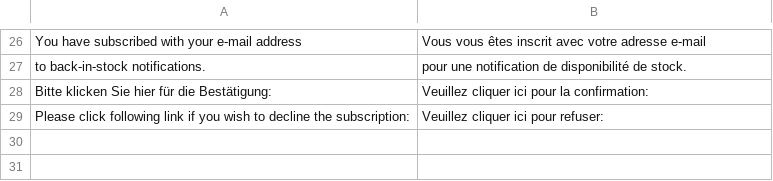
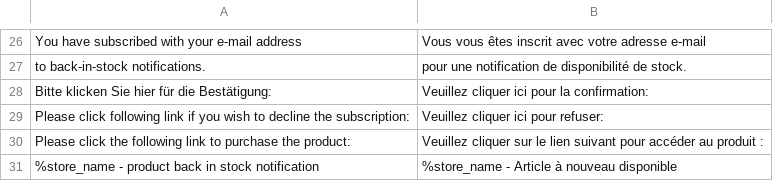
Before and after one commit to magesuite/back-in-stock, a CSV file: i18n/fr_FR.csv, drawn as a sheet; only a part is shown, gaps mark what is left out; the diff names each change by its address in the sheet, - before the commit and + after, or states it on an @@ line.

Commit message:
Update fr_FR.csv

```diff
--- a/i18n/fr_FR.csv
+++ b/i18n/fr_FR.csv
+row 30: Please click the following link to purchase the product: | Veuillez cliquer sur le lien suivant pour accéder au produit :
+row 31: %store_name - product back in stock notification | %store_name - Article à nouveau disponible
```
